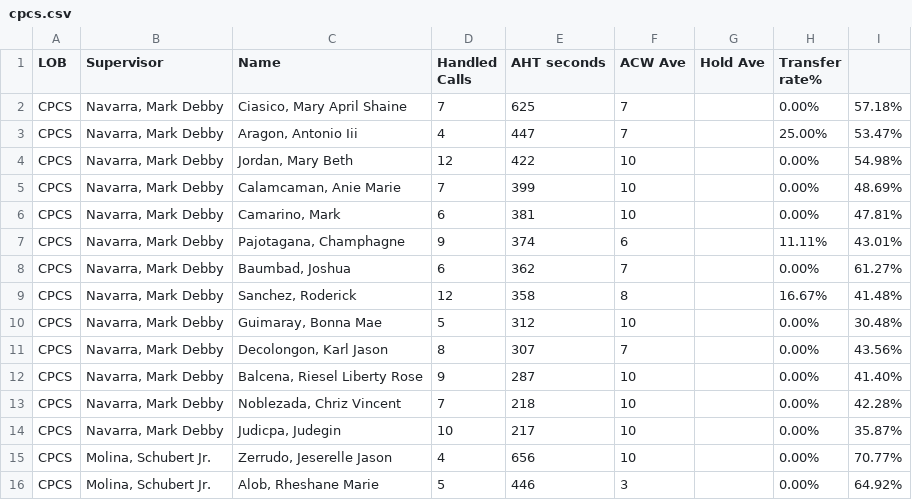
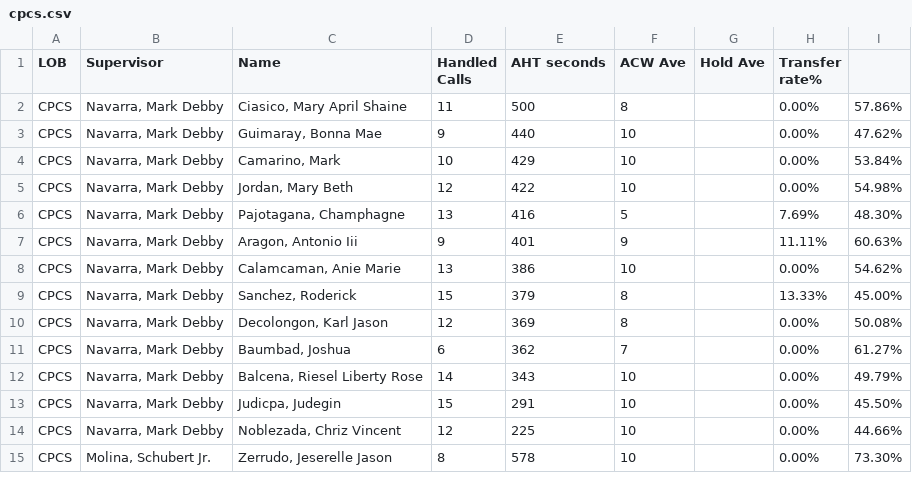
Before and after one commit to CGS-J/CPCS-AHT, a CSV file: cpcs.csv, drawn as a sheet; only a part is shown; the diff covers the shown part only.

```diff
--- a/cpcs.csv
+++ b/cpcs.csv
@@ -1,16 +1,15 @@
 LOB,Supervisor,Name ,Handled Calls ,AHT seconds,ACW Ave,Hold Ave,Transfer rate%,
-CPCS,"Navarra, Mark Debby","Ciasico, Mary April Shaine",7,625,7,,0.00%,57.18%
-CPCS,"Navarra, Mark Debby","Aragon, Antonio Iii",4,447,7,,25.00%,53.47%
+CPCS,"Navarra, Mark Debby","Ciasico, Mary April Shaine",11,500,8,,0.00%,57.86%
+CPCS,"Navarra, Mark Debby","Guimaray, Bonna Mae",9,440,10,,0.00%,47.62%
+CPCS,"Navarra, Mark Debby","Camarino, Mark",10,429,10,,0.00%,53.84%
 CPCS,"Navarra, Mark Debby","Jordan, Mary Beth",12,422,10,,0.00%,54.98%
-CPCS,"Navarra, Mark Debby","Calamcaman, Anie Marie",7,399,10,,0.00%,48.69%
-CPCS,"Navarra, Mark Debby","Camarino, Mark",6,381,10,,0.00%,47.81%
-CPCS,"Navarra, Mark Debby","Pajotagana, Champhagne",9,374,6,,11.11%,43.01%
+CPCS,"Navarra, Mark Debby","Pajotagana, Champhagne",13,416,5,,7.69%,48.30%
+CPCS,"Navarra, Mark Debby","Aragon, Antonio Iii",9,401,9,,11.11%,60.63%
+CPCS,"Navarra, Mark Debby","Calamcaman, Anie Marie",13,386,10,,0.00%,54.62%
+CPCS,"Navarra, Mark Debby","Sanchez, Roderick",15,379,8,,13.33%,45.00%
+CPCS,"Navarra, Mark Debby","Decolongon, Karl Jason",12,369,8,,0.00%,50.08%
 CPCS,"Navarra, Mark Debby","Baumbad, Joshua",6,362,7,,0.00%,61.27%
-CPCS,"Navarra, Mark Debby","Sanchez, Roderick",12,358,8,,16.67%,41.48%
-CPCS,"Navarra, Mark Debby","Guimaray, Bonna Mae",5,312,10,,0.00%,30.48%
-CPCS,"Navarra, Mark Debby","Decolongon, Karl Jason",8,307,7,,0.00%,43.56%
-CPCS,"Navarra, Mark Debby","Balcena, Riesel Liberty Rose",9,287,10,,0.00%,41.40%
-CPCS,"Navarra, Mark Debby","Noblezada, Chriz Vincent",7,218,10,,0.00%,42.28%
-CPCS,"Navarra, Mark Debby","Judicpa, Judegin",10,217,10,,0.00%,35.87%
-CPCS,"Molina, Schubert Jr.","Zerrudo, Jeserelle Jason",4,656,10,,0.00%,70.77%
-CPCS,"Molina, Schubert Jr.","Alob, Rheshane Marie",5,446,3,,0.00%,64.92%
+CPCS,"Navarra, Mark Debby","Balcena, Riesel Liberty Rose",14,343,10,,0.00%,49.79%
+CPCS,"Navarra, Mark Debby","Judicpa, Judegin",15,291,10,,0.00%,45.50%
+CPCS,"Navarra, Mark Debby","Noblezada, Chriz Vincent",12,225,10,,0.00%,44.66%
+CPCS,"Molina, Schubert Jr.","Zerrudo, Jeserelle Jason",8,578,10,,0.00%,73.30%
```
Also changed, not shown: 1 added row and 6 edited cells elsewhere in this file, cpcsAHT.csv.
